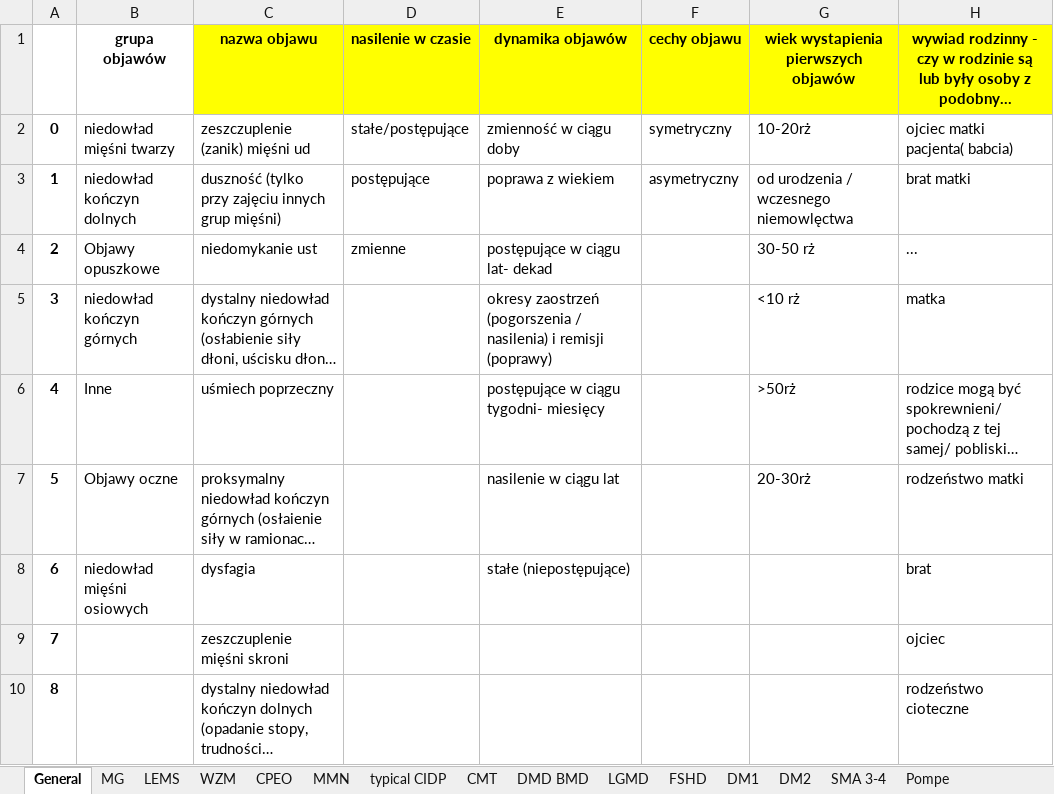
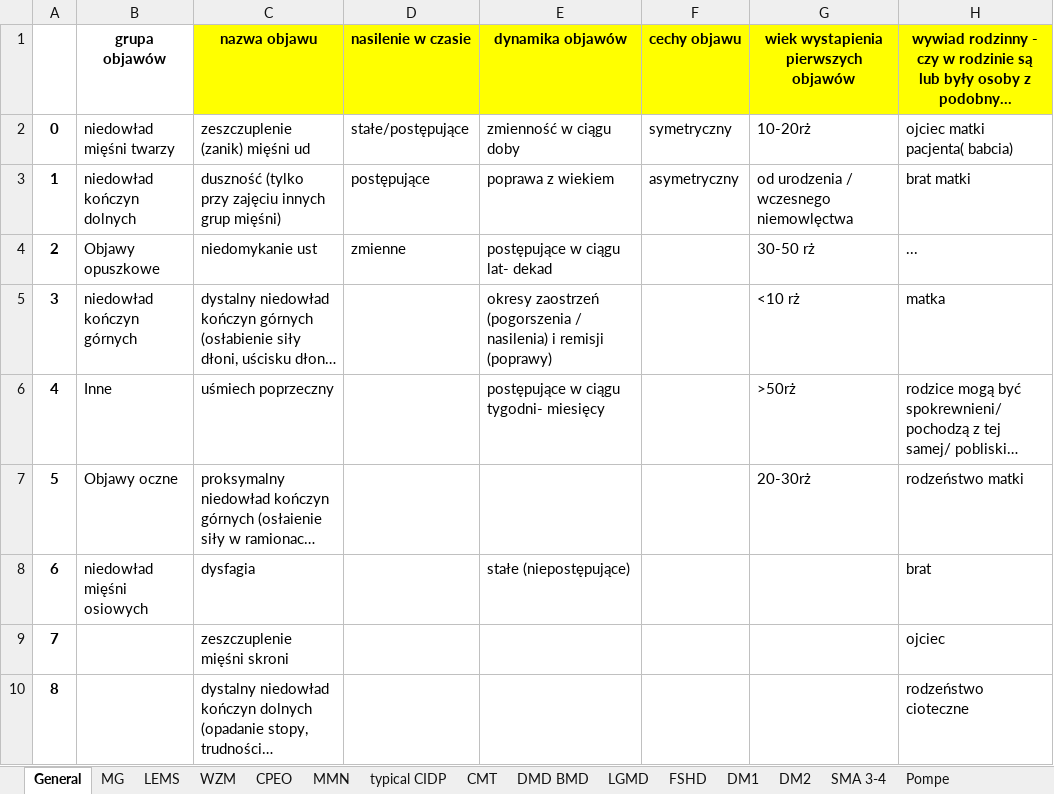
Before and after one commit to Ahmed-Haitham/CE-IT-Hub-Hackathon-2024, an Excel workbook: data/transformed_data07_03_24.xlsx, sheet General, drawn as a sheet; only a part is shown; long unchanged cells end in …; values as stored, in another font and other column widths than the file's, no borders; the diff names each change by its address in the sheet, - before the commit and + after, or states it on an @@ line.

Commit message:
Add files via upload

```diff
--- a/data/transformed_data07_03_24.xlsx (sheet General)
+++ b/data/transformed_data07_03_24.xlsx (sheet General)
-E7 (dynamika objawów): nasilenie w ciągu lat
+E7 (dynamika objawów): (empty)
```
Also changed, not shown: sheet DM1.
